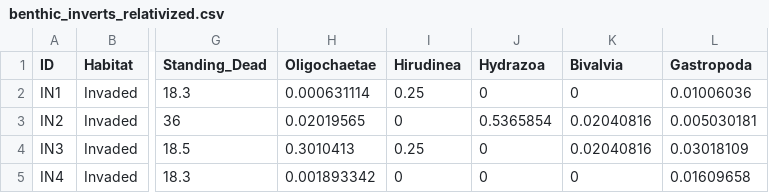
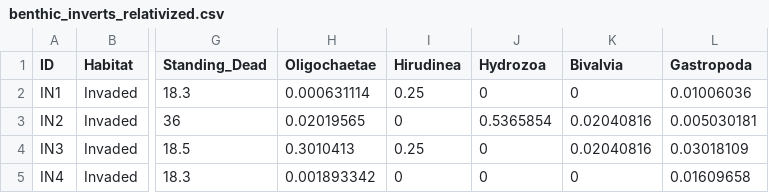
Before and after one commit to cdrobich/PhD3.InvertCommunity, a CSV file: Data/Aquatic/benthic_inverts_relativized.csv, drawn as a sheet; only a part is shown, gaps mark what is left out; the diff names each change by its address in the sheet, - before the commit and + after, or states it on an @@ line.

```diff
--- a/Data/Aquatic/benthic_inverts_relativized.csv
+++ b/Data/Aquatic/benthic_inverts_relativized.csv
-J1: Hydrazoa
+J1: Hydrozoa
```
Also changed, not shown: Data/Aquatic/NMDS/NMDS_benthic_vectors_axis12.csv, Data/Emerging/emerging_2018.csv, 7 other files.
